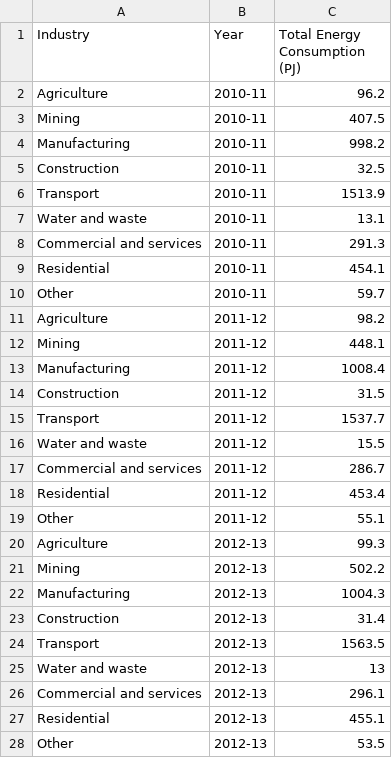
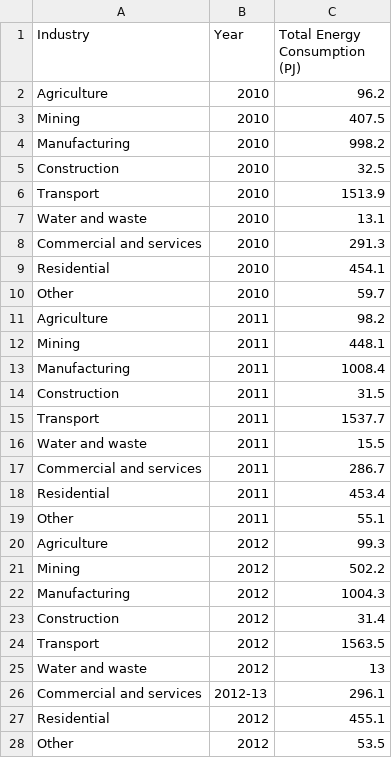
Before and after one commit to asil0016/FIT-3179-TEST, a CSV file: Total Energy Consumption by Industry hw.csv, drawn as a sheet; only a part is shown; the diff covers the shown part only.

Commit message:
Update Total Energy Consumption by Industry hw.csv

```diff
--- a/Total Energy Consumption by Industry hw.csv
+++ b/Total Energy Consumption by Industry hw.csv
@@ -1,28 +1,28 @@
 Industry,Year,Total Energy Consumption (PJ)
-Agriculture,2010-11,96.2
-Mining,2010-11,407.5
-Manufacturing,2010-11,998.2
-Construction,2010-11,32.5
-Transport,2010-11,1513.9
-Water and waste ,2010-11,13.1
-Commercial and services,2010-11,291.3
-Residential,2010-11,454.1
-Other,2010-11,59.7
-Agriculture,2011-12,98.2
-Mining,2011-12,448.1
-Manufacturing,2011-12,1008.4
-Construction,2011-12,31.5
-Transport,2011-12,1537.7
-Water and waste ,2011-12,15.5
-Commercial and services,2011-12,286.7
-Residential,2011-12,453.4
-Other,2011-12,55.1
-Agriculture,2012-13,99.3
-Mining,2012-13,502.2
-Manufacturing,2012-13,1004.3
-Construction,2012-13,31.4
-Transport,2012-13,1563.5
-Water and waste ,2012-13,13
+Agriculture,2010,96.2
+Mining,2010,407.5
+Manufacturing,2010,998.2
+Construction,2010,32.5
+Transport,2010,1513.9
+Water and waste ,2010,13.1
+Commercial and services,2010,291.3
+Residential,2010,454.1
+Other,2010,59.7
+Agriculture,2011,98.2
+Mining,2011,448.1
+Manufacturing,2011,1008.4
+Construction,2011,31.5
+Transport,2011,1537.7
+Water and waste ,2011,15.5
+Commercial and services,2011,286.7
+Residential,2011,453.4
+Other,2011,55.1
+Agriculture,2012,99.3
+Mining,2012,502.2
+Manufacturing,2012,1004.3
+Construction,2012,31.4
+Transport,2012,1563.5
+Water and waste ,2012,13
 Commercial and services,2012-13,296.1
-Residential,2012-13,455.1
-Other,2012-13,53.5
+Residential,2012,455.1
+Other,2012,53.5
```
Also changed, not shown: 72 edited cells elsewhere in this file.
